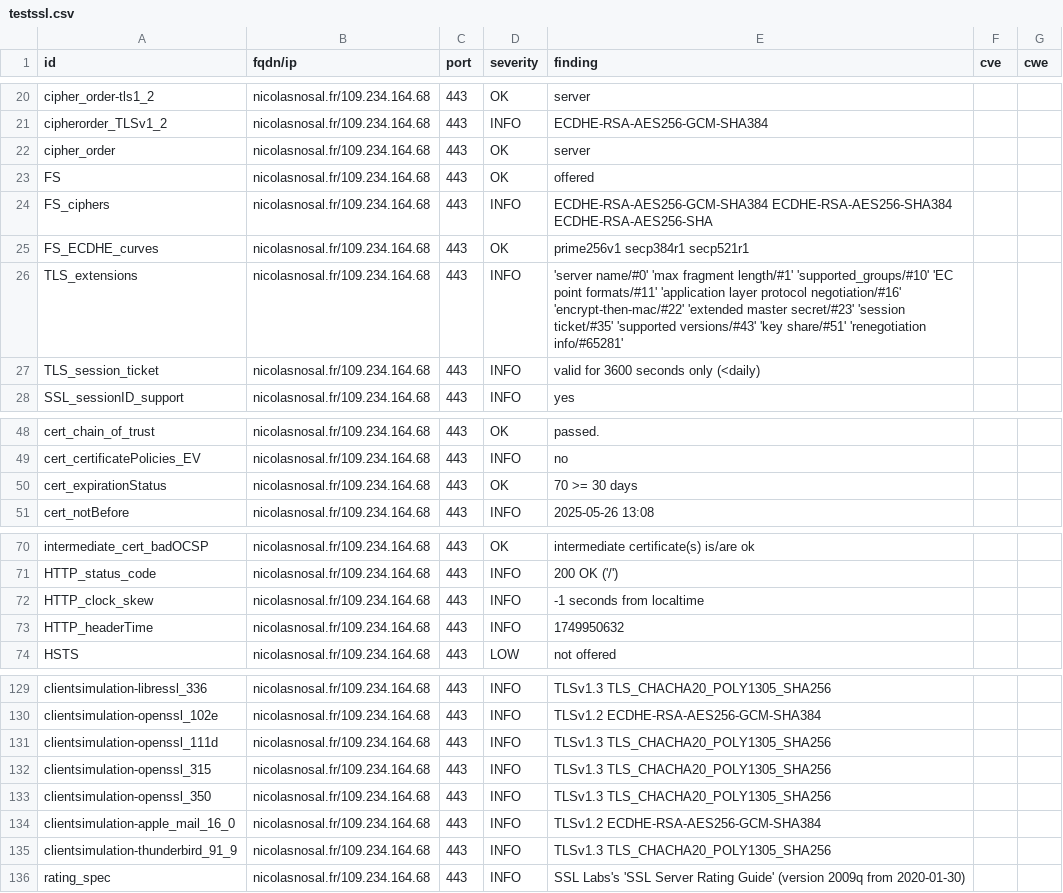
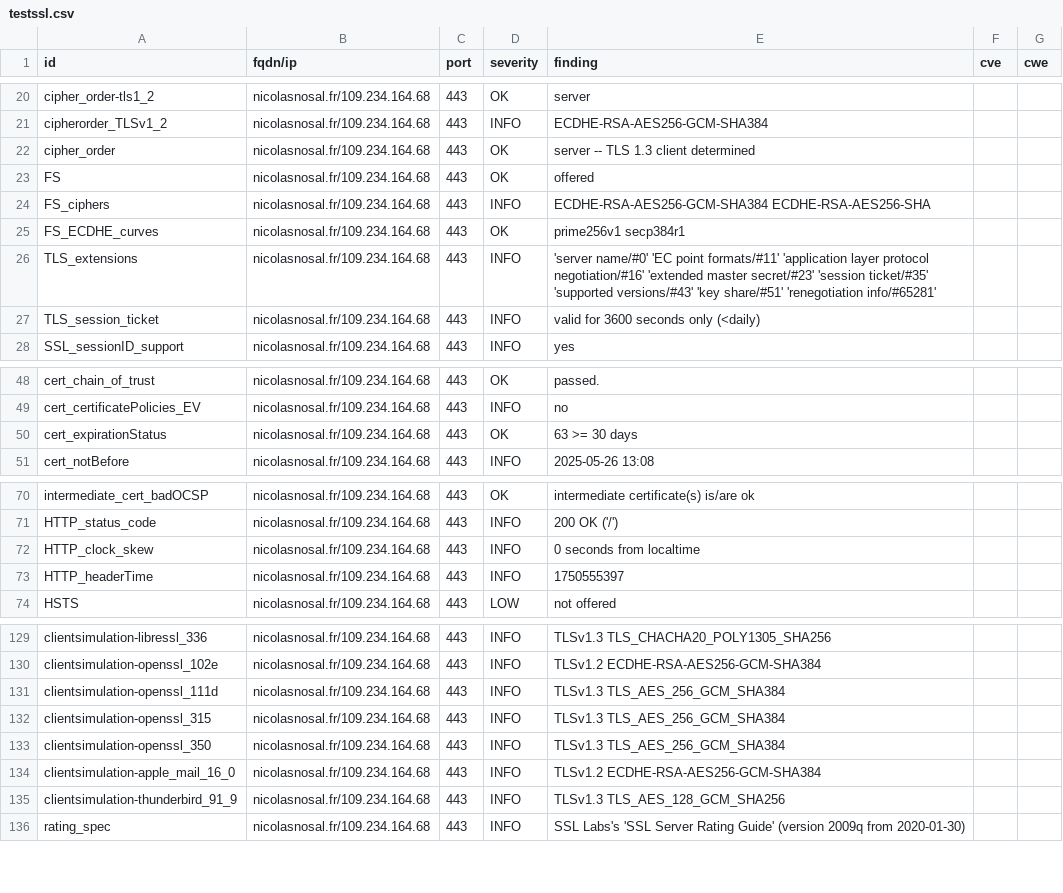
Before and after one commit to nnosal/dashlord, a CSV file: results/aHR0cHM6Ly9uaWNvbGFzbm9zYWwuZnIv/testssl.csv, drawn as a sheet; only a part is shown, gaps mark what is left out; the diff covers the shown part only.

```diff
--- a/results/aHR0cHM6Ly9uaWNvbGFzbm9zYWwuZnIv/testssl.csv
+++ b/results/aHR0cHM6Ly9uaWNvbGFzbm9zYWwuZnIv/testssl.csv
@@ -21,7 +21,7 @@
 "cipherorder_TLSv1_2","nicolasnosal.fr/109.234.164.68","443","INFO","ECDHE-RSA-AES256-GCM-SHA384","",""
-"cipher_order","nicolasnosal.fr/109.234.164.68","443","OK","server","",""
+"cipher_order","nicolasnosal.fr/109.234.164.68","443","OK","server -- TLS 1.3 client determined","",""
 "FS","nicolasnosal.fr/109.234.164.68","443","OK","offered","",""
-"FS_ciphers","nicolasnosal.fr/109.234.164.68","443","INFO","ECDHE-RSA-AES256-GCM-SHA384 ECDHE-RSA-AES256-SHA384 ECDHE-RSA-AES256-SHA","",""
-"FS_ECDHE_curves","nicolasnosal.fr/109.234.164.68","443","OK","prime256v1 secp384r1 secp521r1","",""
-"TLS_extensions","nicolasnosal.fr/109.234.164.68","443","INFO","'server name/#0' 'max fragment length/#1' 'supported_groups/#10' 'EC point formats/#11' 'application layer protocol negotiation/#16' 'encrypt-then-mac/#22' 'extended master secret/#23' 'session ticket/#35' 'supported versions/#43' 'key share/#51' 'renegotiation info/#65281'","",""
+"FS_ciphers","nicolasnosal.fr/109.234.164.68","443","INFO","ECDHE-RSA-AES256-GCM-SHA384 ECDHE-RSA-AES256-SHA","",""
+"FS_ECDHE_curves","nicolasnosal.fr/109.234.164.68","443","OK","prime256v1 secp384r1","",""
+"TLS_extensions","nicolasnosal.fr/109.234.164.68","443","INFO","'server name/#0' 'EC point formats/#11' 'application layer protocol negotiation/#16' 'extended master secret/#23' 'session ticket/#35' 'supported versions/#43' 'key share/#51' 'renegotiation info/#65281'","",""
 "TLS_session_ticket","nicolasnosal.fr/109.234.164.68","443","INFO","valid for 3600 seconds only (<daily)","",""
@@ -49,3 +49,3 @@
 "cert_certificatePolicies_EV","nicolasnosal.fr/109.234.164.68","443","INFO","no","",""
-"cert_expirationStatus","nicolasnosal.fr/109.234.164.68","443","OK","70 >= 30 days","",""
+"cert_expirationStatus","nicolasnosal.fr/109.234.164.68","443","OK","63 >= 30 days","",""
 "cert_notBefore","nicolasnosal.fr/109.234.164.68","443","INFO","2025-05-26 13:08","",""
@@ -71,4 +71,4 @@
 "HTTP_status_code","nicolasnosal.fr/109.234.164.68","443","INFO","200 OK ('/')","",""
-"HTTP_clock_skew","nicolasnosal.fr/109.234.164.68","443","INFO","-1 seconds from localtime","",""
-"HTTP_headerTime","nicolasnosal.fr/109.234.164.68","443","INFO","1749950632","",""
+"HTTP_clock_skew","nicolasnosal.fr/109.234.164.68","443","INFO","0 seconds from localtime","",""
+"HTTP_headerTime","nicolasnosal.fr/109.234.164.68","443","INFO","1750555397","",""
 "HSTS","nicolasnosal.fr/109.234.164.68","443","LOW","not offered","",""
@@ -130,7 +130,7 @@
 "clientsimulation-openssl_102e","nicolasnosal.fr/109.234.164.68","443","INFO","TLSv1.2 ECDHE-RSA-AES256-GCM-SHA384","",""
-"clientsimulation-openssl_111d","nicolasnosal.fr/109.234.164.68","443","INFO","TLSv1.3 TLS_CHACHA20_POLY1305_SHA256","",""
-"clientsimulation-openssl_315","nicolasnosal.fr/109.234.164.68","443","INFO","TLSv1.3 TLS_CHACHA20_POLY1305_SHA256","",""
-"clientsimulation-openssl_350","nicolasnosal.fr/109.234.164.68","443","INFO","TLSv1.3 TLS_CHACHA20_POLY1305_SHA256","",""
+"clientsimulation-openssl_111d","nicolasnosal.fr/109.234.164.68","443","INFO","TLSv1.3 TLS_AES_256_GCM_SHA384","",""
+"clientsimulation-openssl_315","nicolasnosal.fr/109.234.164.68","443","INFO","TLSv1.3 TLS_AES_256_GCM_SHA384","",""
+"clientsimulation-openssl_350","nicolasnosal.fr/109.234.164.68","443","INFO","TLSv1.3 TLS_AES_256_GCM_SHA384","",""
 "clientsimulation-apple_mail_16_0","nicolasnosal.fr/109.234.164.68","443","INFO","TLSv1.2 ECDHE-RSA-AES256-GCM-SHA384","",""
-"clientsimulation-thunderbird_91_9","nicolasnosal.fr/109.234.164.68","443","INFO","TLSv1.3 TLS_CHACHA20_POLY1305_SHA256","",""
+"clientsimulation-thunderbird_91_9","nicolasnosal.fr/109.234.164.68","443","INFO","TLSv1.3 TLS_AES_128_GCM_SHA256","",""
 "rating_spec","nicolasnosal.fr/109.234.164.68","443","INFO","SSL Labs's 'SSL Server Rating Guide' (version 2009q from 2020-01-30)","",""
```
Also changed, not shown: 20 edited cells elsewhere in this file, 9 other files.
